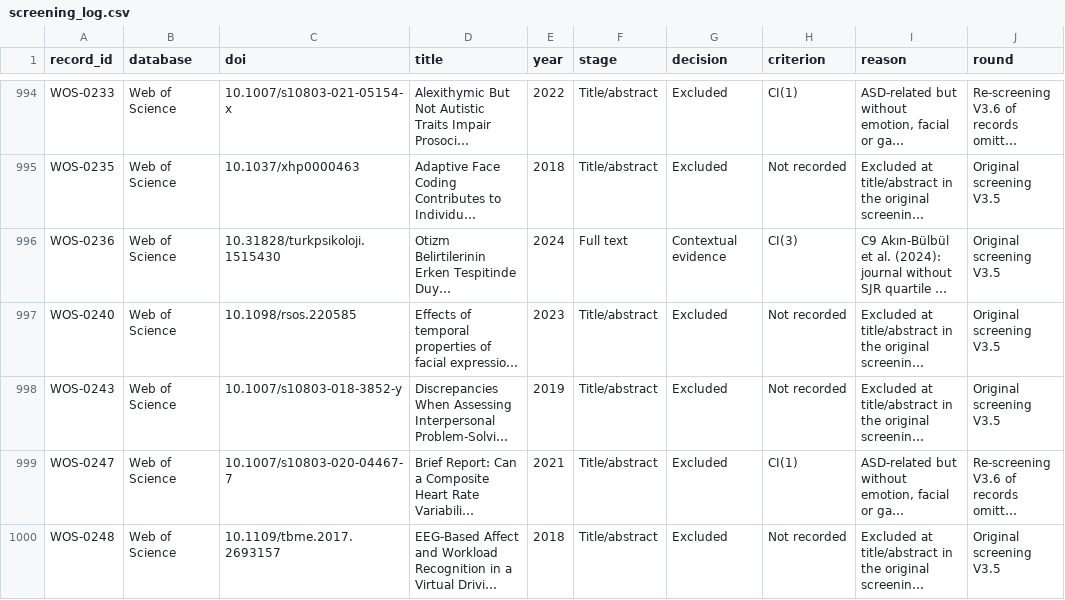
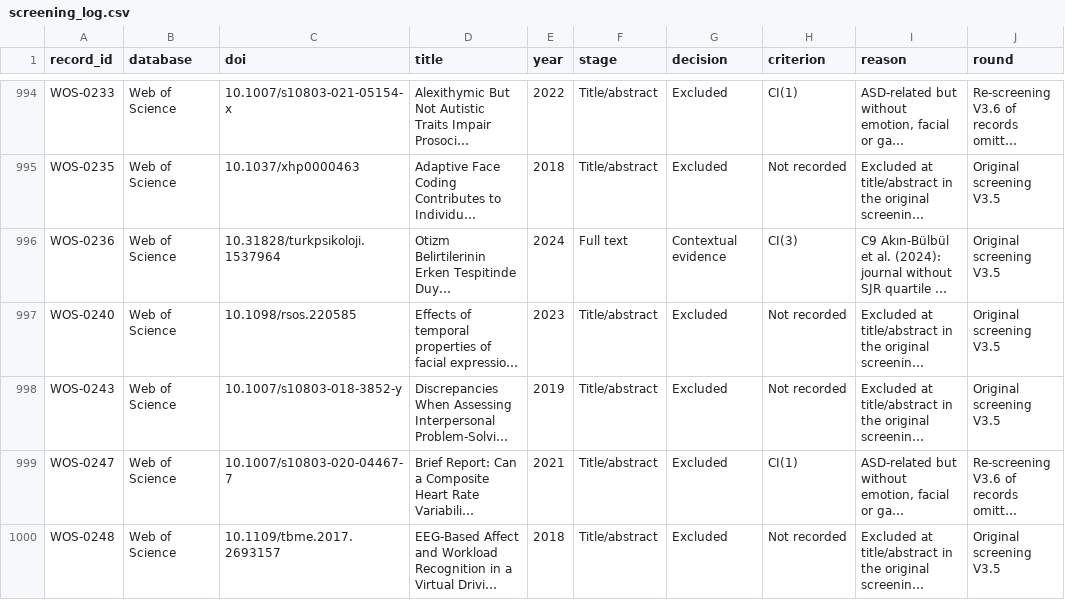
Before and after one commit to Cris223511/systematic-review-data-analysis, a CSV file: data/screening_log.csv, drawn as a sheet; only a part is shown, gaps mark what is left out; long unchanged cells end in …; the diff names each change by its address in the sheet, - before the commit and + after, or states it on an @@ line.

Commit message:
docs: record commit f9e0989 and correct the DOI of Akın-Bülbül et al. in the screening log

```diff
--- a/data/screening_log.csv
+++ b/data/screening_log.csv
-C996 (doi): 10.31828/turkpsikoloji.1515430
+C996 (doi): 10.31828/turkpsikoloji.1537964
```
Also changed, not shown: 2 other files.
